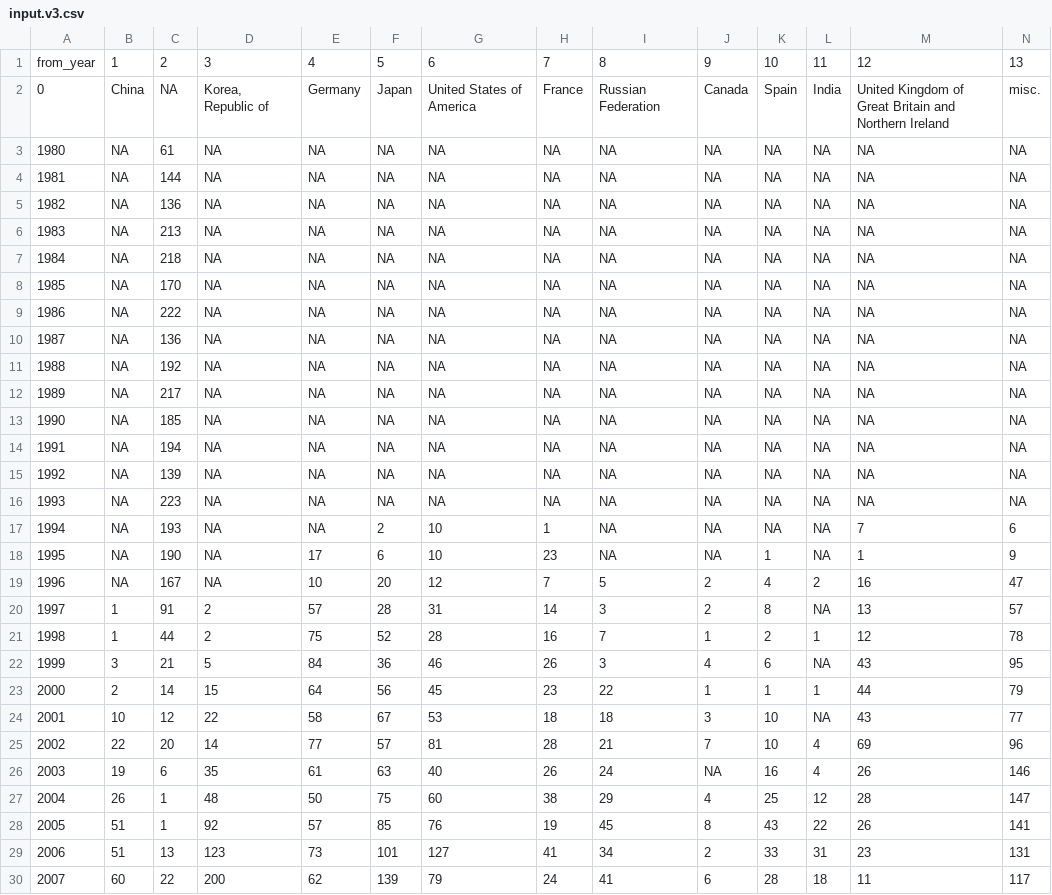
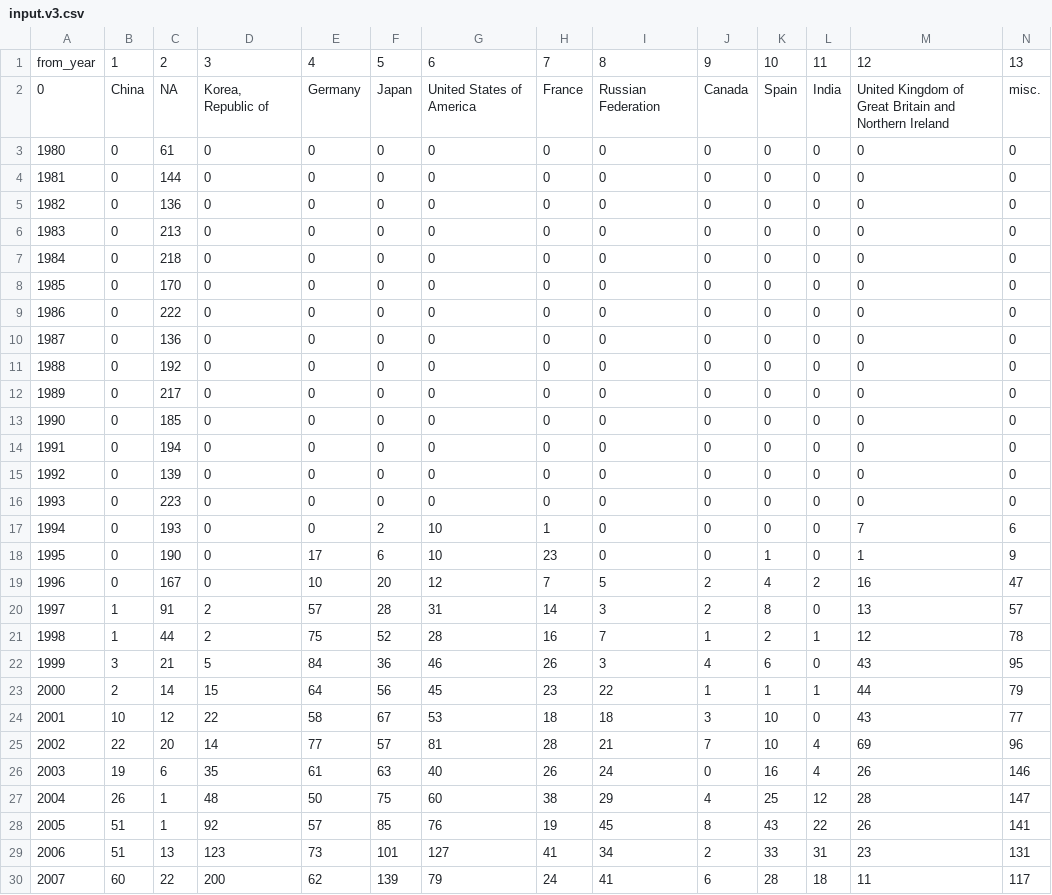
Before and after one commit to jmeierk/example_data, a CSV file: input.v3.csv, drawn as a sheet; only a part is shown; the diff covers the shown part only.

Commit message:
Update input.v3.csv

```diff
--- a/input.v3.csv
+++ b/input.v3.csv
@@ -2,26 +2,26 @@ from_year	1	2	3	4	5	6	7	8	9	10	11	12	13
 0	China	NA	Korea, Republic of	Germany	Japan	United States of America	France	Russian Federation	Canada	Spain	India	United Kingdom of Great Britain and Northern Ireland	misc.
-1980	NA	61	NA	NA	NA	NA	NA	NA	NA	NA	NA	NA	NA
-1981	NA	144	NA	NA	NA	NA	NA	NA	NA	NA	NA	NA	NA
-1982	NA	136	NA	NA	NA	NA	NA	NA	NA	NA	NA	NA	NA
-1983	NA	213	NA	NA	NA	NA	NA	NA	NA	NA	NA	NA	NA
-1984	NA	218	NA	NA	NA	NA	NA	NA	NA	NA	NA	NA	NA
-1985	NA	170	NA	NA	NA	NA	NA	NA	NA	NA	NA	NA	NA
-1986	NA	222	NA	NA	NA	NA	NA	NA	NA	NA	NA	NA	NA
-1987	NA	136	NA	NA	NA	NA	NA	NA	NA	NA	NA	NA	NA
-1988	NA	192	NA	NA	NA	NA	NA	NA	NA	NA	NA	NA	NA
-1989	NA	217	NA	NA	NA	NA	NA	NA	NA	NA	NA	NA	NA
-1990	NA	185	NA	NA	NA	NA	NA	NA	NA	NA	NA	NA	NA
-1991	NA	194	NA	NA	NA	NA	NA	NA	NA	NA	NA	NA	NA
-1992	NA	139	NA	NA	NA	NA	NA	NA	NA	NA	NA	NA	NA
-1993	NA	223	NA	NA	NA	NA	NA	NA	NA	NA	NA	NA	NA
-1994	NA	193	NA	NA	2	10	1	NA	NA	NA	NA	7	6
-1995	NA	190	NA	17	6	10	23	NA	NA	1	NA	1	9
-1996	NA	167	NA	10	20	12	7	5	2	4	2	16	47
-1997	1	91	2	57	28	31	14	3	2	8	NA	13	57
+1980	0	61	0	0	0	0	0	0	0	0	0	0	0
+1981	0	144	0	0	0	0	0	0	0	0	0	0	0
+1982	0	136	0	0	0	0	0	0	0	0	0	0	0
+1983	0	213	0	0	0	0	0	0	0	0	0	0	0
+1984	0	218	0	0	0	0	0	0	0	0	0	0	0
+1985	0	170	0	0	0	0	0	0	0	0	0	0	0
+1986	0	222	0	0	0	0	0	0	0	0	0	0	0
+1987	0	136	0	0	0	0	0	0	0	0	0	0	0
+1988	0	192	0	0	0	0	0	0	0	0	0	0	0
+1989	0	217	0	0	0	0	0	0	0	0	0	0	0
+1990	0	185	0	0	0	0	0	0	0	0	0	0	0
+1991	0	194	0	0	0	0	0	0	0	0	0	0	0
+1992	0	139	0	0	0	0	0	0	0	0	0	0	0
+1993	0	223	0	0	0	0	0	0	0	0	0	0	0
+1994	0	193	0	0	2	10	1	0	0	0	0	7	6
+1995	0	190	0	17	6	10	23	0	0	1	0	1	9
+1996	0	167	0	10	20	12	7	5	2	4	2	16	47
+1997	1	91	2	57	28	31	14	3	2	8	0	13	57
 1998	1	44	2	75	52	28	16	7	1	2	1	12	78
-1999	3	21	5	84	36	46	26	3	4	6	NA	43	95
+1999	3	21	5	84	36	46	26	3	4	6	0	43	95
 2000	2	14	15	64	56	45	23	22	1	1	1	44	79
-2001	10	12	22	58	67	53	18	18	3	10	NA	43	77
+2001	10	12	22	58	67	53	18	18	3	10	0	43	77
 2002	22	20	14	77	57	81	28	21	7	10	4	69	96
-2003	19	6	35	61	63	40	26	24	NA	16	4	26	146
+2003	19	6	35	61	63	40	26	24	0	16	4	26	146
 2004	26	1	48	50	75	60	38	29	4	25	12	28	147
```
Also changed, not shown: 5 edited cells elsewhere in this file.
